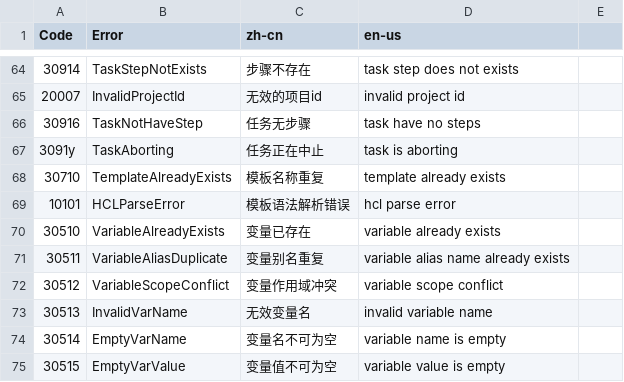
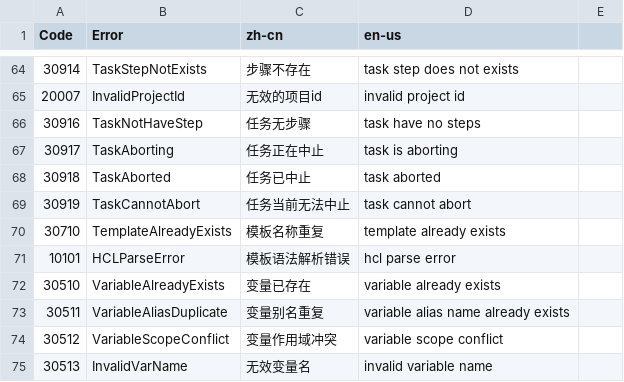
Before and after one commit to idcos/cloudiac, a CSV file: docs/lang.csv, drawn as a sheet; only a part is shown, gaps mark what is left out; the shorter side is filled out with more unchanged rows.

Commit message:
fix: task abort status (#436)

```diff
--- a/docs/lang.csv
+++ b/docs/lang.csv
@@ -66,3 +66,5 @@
 30916,TaskNotHaveStep,任务无步骤,task have no steps
-3091y,TaskAborting,任务正在中止,task is aborting
+30917,TaskAborting,任务正在中止,task is aborting
+30918,TaskAborted,任务已中止,task aborted
+30919,TaskCannotAbort,任务当前无法中止,task cannot abort
 30710,TemplateAlreadyExists,模板名称重复,template already exists
```
Also changed, not shown: 14 other files.
